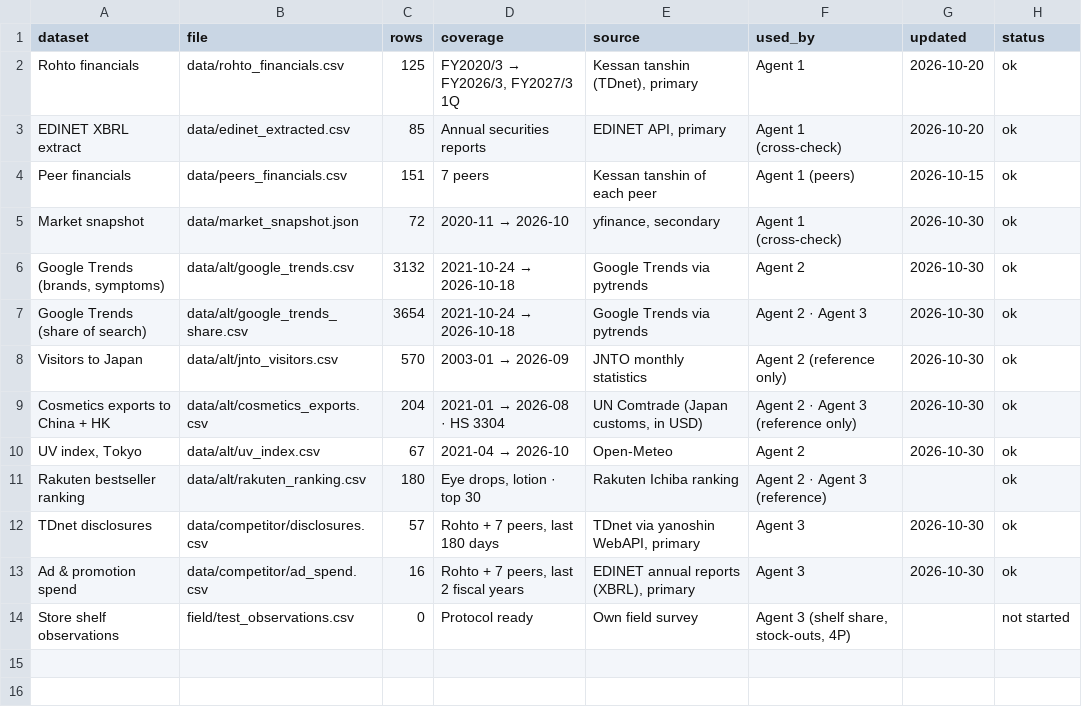
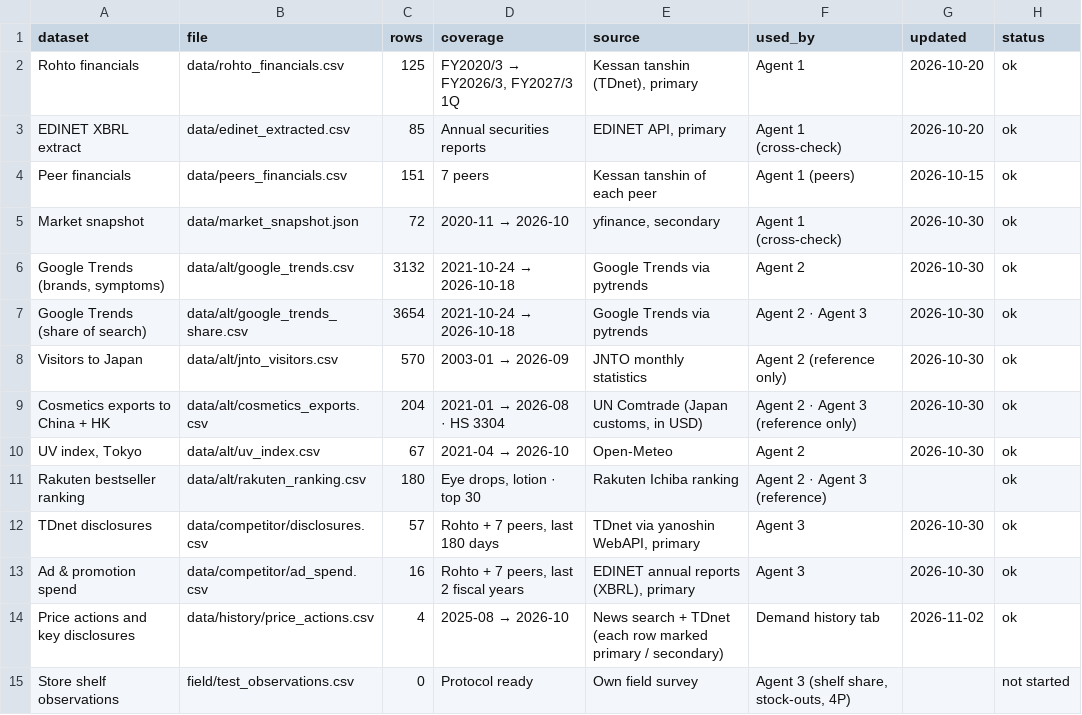
Before and after one commit to h-hayashi-ctrl/rohto-dashboard, a CSV file: data/inventory.csv, drawn as a sheet; the diff names each change by its address in the sheet, - before the commit and + after, or states it on an @@ line.

Commit message:
Update dashboard data 2026-11-02

```diff
--- a/data/inventory.csv
+++ b/data/inventory.csv
+row 14: Price actions and key disclosures | data/history/price_actions.csv | 4 | 2025-08 → 2026-10 | News search + TDnet (each row marked primary / secondary) | Demand history tab | 2026-11-02 | ok
```
Also changed, not shown: 2 other files.
